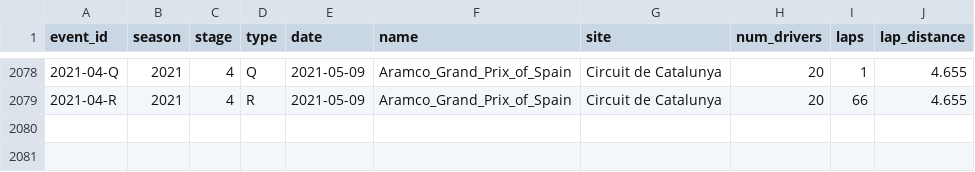
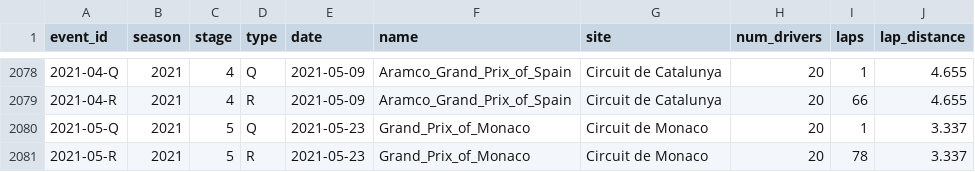
Before and after one commit to tfgjustin/formula-1, a TSV file: data/events.tsv, drawn as a sheet; only a part is shown, gaps mark what is left out; the diff names each change by its address in the sheet, - before the commit and + after, or states it on an @@ line.

Commit message:
Update results from Monaco 2021.

```diff
--- a/data/events.tsv
+++ b/data/events.tsv
+row 2080: 2021-05-Q | 2021 | 5 | Q | 2021-05-23 | Grand_Prix_of_Monaco | Circuit de Monaco | 20 | 1 | 3.337
+row 2081: 2021-05-R | 2021 | 5 | R | 2021-05-23 | Grand_Prix_of_Monaco | Circuit de Monaco | 20 | 78 | 3.337
```
Also changed, not shown: 1 other file.
